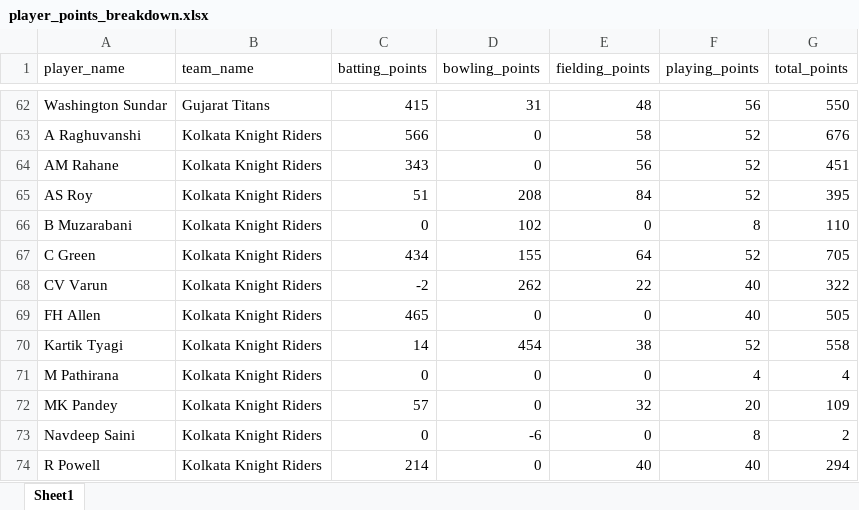
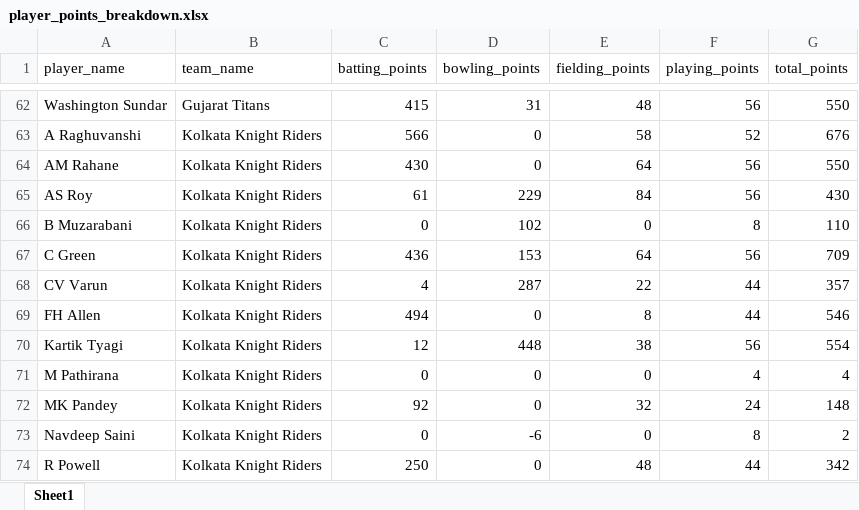
Before and after one commit to rockywick/ncc-fantasy-league-2026, an Excel workbook: outputs/player_points_breakdown.xlsx, sheet Sheet1, drawn as a sheet; only a part is shown, gaps mark what is left out; values as stored, in another font and other column widths than the file's, no borders; the diff covers the shown part only; the diff names each change by its address in the sheet, - before the commit and + after, or states it on an @@ line.

```diff
--- a/outputs/player_points_breakdown.xlsx (sheet Sheet1)
+++ b/outputs/player_points_breakdown.xlsx (sheet Sheet1)
-C64 (batting_points): 343
+C64 (batting_points): 430
-E64 (fielding_points): 56
+E64 (fielding_points): 64
-F64:F65 (playing_points): 52
+F64:F65 (playing_points): 56
-G64 (total_points): 451
+G64 (total_points): 550
-C65 (batting_points): 51
+C65 (batting_points): 61
-D65 (bowling_points): 208
+D65 (bowling_points): 229
-G65 (total_points): 395
+G65 (total_points): 430
-C67 (batting_points): 434
+C67 (batting_points): 436
-D67 (bowling_points): 155
+D67 (bowling_points): 153
-F67 (playing_points): 52
+F67 (playing_points): 56
-G67 (total_points): 705
+G67 (total_points): 709
-C68 (batting_points): -2
+C68 (batting_points): 4
-D68 (bowling_points): 262
+D68 (bowling_points): 287
-F68:F69 (playing_points): 40
+F68:F69 (playing_points): 44
-G68 (total_points): 322
+G68 (total_points): 357
-C69 (batting_points): 465
+C69 (batting_points): 494
-E69 (fielding_points): 0
+E69 (fielding_points): 8
-G69 (total_points): 505
+G69 (total_points): 546
-C70 (batting_points): 14
+C70 (batting_points): 12
-D70 (bowling_points): 454
+D70 (bowling_points): 448
-F70 (playing_points): 52
+F70 (playing_points): 56
-G70 (total_points): 558
+G70 (total_points): 554
-C72 (batting_points): 57
+C72 (batting_points): 92
-F72 (playing_points): 20
+F72 (playing_points): 24
-G72 (total_points): 109
+G72 (total_points): 148
-C74 (batting_points): 214
+C74 (batting_points): 250
-E74 (fielding_points): 40
+E74 (fielding_points): 48
-F74 (playing_points): 40
+F74 (playing_points): 44
-G74 (total_points): 294
+G74 (total_points): 342
```
Also changed, not shown: 144 edited cells elsewhere in this sheet, outputs/cricsheet_player_names.xlsx, outputs/owner_points_summary.xlsx, 16 other files.
